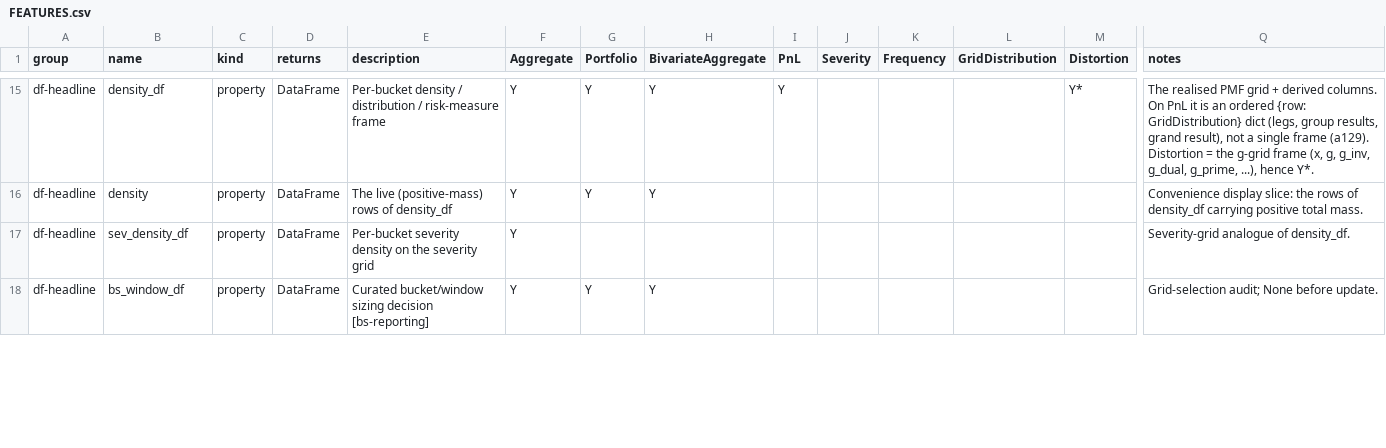
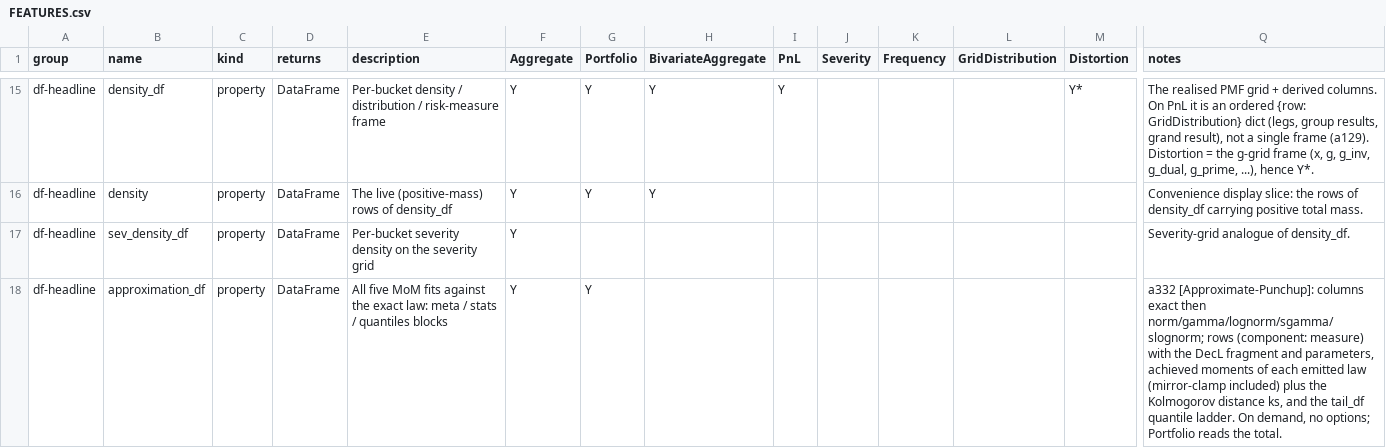
Before and after one commit to mynl/aggregate, a CSV file: dev/FEATURES.csv, drawn as a sheet; only a part is shown, gaps mark what is left out; the shorter side is filled out with more unchanged rows; rows hold the shown columns only; the diff covers the shown part only; the diff names each change by its address in the sheet, - before the commit and + after, or states it on an @@ line.

Commit message:
[Approximate-Punchup] a332: approximation_df, approximation_density_df, the approximation exhibit and chart with the implied tail

```diff
--- a/dev/FEATURES.csv
+++ b/dev/FEATURES.csv
+row 18: df-headline | approximation_df | property | DataFrame | All five MoM fits against the exact law: meta / stats / quantiles blocks | Y | Y |  |  |  |  |  |  | a332 [Approximate-Punchup]: columns exact then norm/gamma/lognorm/sgamma/slognorm; rows (component: measure) with the DecL fragment and parameters, achieved moments of each emitted law (mirror-clamp included) plus the Kolmogorov distance ks, and the tail_df quantile ladder. On demand, no options; Portfolio reads the total.
```
Also changed, not shown: 1 added row and 1 edited cell elsewhere in this file, 15 other files.
